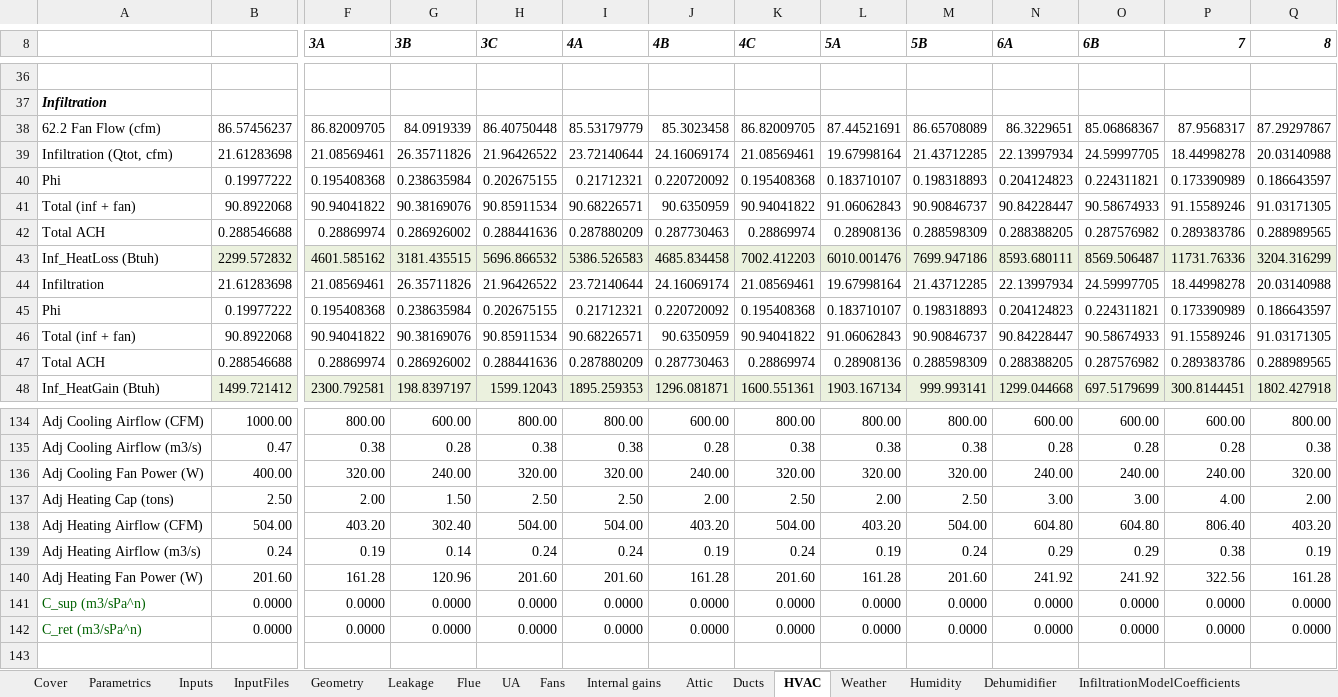
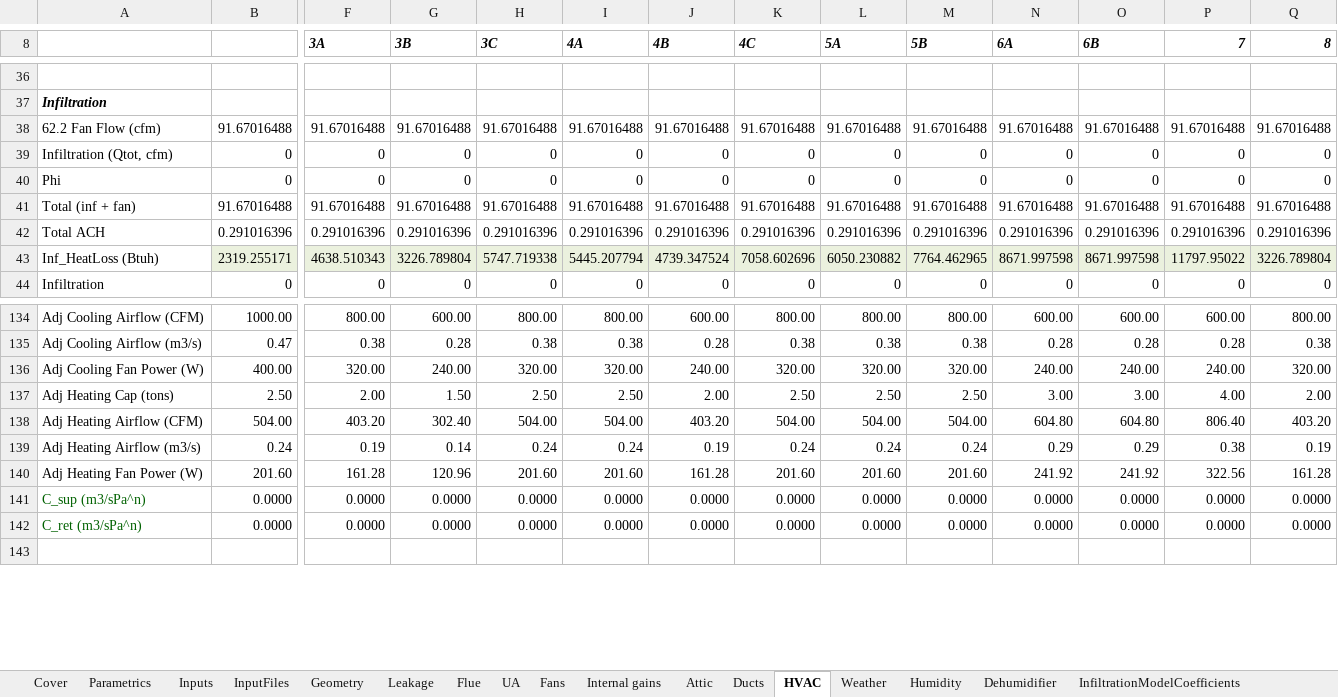
Before and after one commit to btus/regcap, an Excel workbook: REGCAP_inputs_bdl.xlsm, sheet HVAC, drawn as a sheet; only a part is shown, gaps mark what is left out; values as stored, in another font and other column widths than the file's, no borders; removed rows and columns are numbered as before the commit, all else as after; rows hold the shown columns only; the diff covers the shown part only; the diff names each change by its address in the sheet, - before the commit and + after, or states it on an @@ line.

```diff
--- a/REGCAP_inputs_bdl.xlsm (sheet HVAC)
+++ b/REGCAP_inputs_bdl.xlsm (sheet HVAC)
-row 38: 62.2 Fan Flow (cfm) | 86.57456237 | 86.82009705 | 84.0919339 | 86.40750448 | 85.53179779 | 85.3023458 | 86.82009705 | 87.44521691 | 86.65708089 | 86.3229651 | 85.06868367 | 87.9568317 | 87.29297867
-row 39: Infiltration (Qtot, cfm) | 21.61283698 | 21.08569461 | 26.35711826 | 21.96426522 | 23.72140644 | 24.16069174 | 21.08569461 | 19.67998164 | 21.43712285 | 22.13997934 | 24.59997705 | 18.44998278 | 20.03140988
-row 40: Phi | 0.19977222 | 0.195408368 | 0.238635984 | 0.202675155 | 0.21712321 | 0.220720092 | 0.195408368 | 0.183710107 | 0.198318893 | 0.204124823 | 0.224311821 | 0.173390989 | 0.186643597
-row 41: Total (inf + fan) | 90.8922068 | 90.94041822 | 90.38169076 | 90.85911534 | 90.68226571 | 90.6350959 | 90.94041822 | 91.06062843 | 90.90846737 | 90.84228447 | 90.58674933 | 91.15589246 | 91.03171305
-row 42: Total ACH | 0.288546688 | 0.28869974 | 0.286926002 | 0.288441636 | 0.287880209 | 0.287730463 | 0.28869974 | 0.28908136 | 0.288598309 | 0.288388205 | 0.287576982 | 0.289383786 | 0.288989565
-row 43: Inf_HeatLoss (Btuh) | 2299.572832 | 4601.585162 | 3181.435515 | 5696.866532 | 5386.526583 | 4685.834458 | 7002.412203 | 6010.001476 | 7699.947186 | 8593.680111 | 8569.506487 | 11731.76336 | 3204.316299
-row 44: Infiltration | 21.61283698 | 21.08569461 | 26.35711826 | 21.96426522 | 23.72140644 | 24.16069174 | 21.08569461 | 19.67998164 | 21.43712285 | 22.13997934 | 24.59997705 | 18.44998278 | 20.03140988
-row 45: Phi | 0.19977222 | 0.195408368 | 0.238635984 | 0.202675155 | 0.21712321 | 0.220720092 | 0.195408368 | 0.183710107 | 0.198318893 | 0.204124823 | 0.224311821 | 0.173390989 | 0.186643597
-row 46: Total (inf + fan) | 90.8922068 | 90.94041822 | 90.38169076 | 90.85911534 | 90.68226571 | 90.6350959 | 90.94041822 | 91.06062843 | 90.90846737 | 90.84228447 | 90.58674933 | 91.15589246 | 91.03171305
-row 47: Total ACH | 0.288546688 | 0.28869974 | 0.286926002 | 0.288441636 | 0.287880209 | 0.287730463 | 0.28869974 | 0.28908136 | 0.288598309 | 0.288388205 | 0.287576982 | 0.289383786 | 0.288989565
-row 48: Inf_HeatGain (Btuh) | 1499.721412 | 2300.792581 | 198.8397197 | 1599.12043 | 1895.259353 | 1296.081871 | 1600.551361 | 1903.167134 | 999.993141 | 1299.044668 | 697.5179699 | 300.8144451 | 1802.427918
+row 38: 62.2 Fan Flow (cfm) | 91.67016488 | 91.67016488 | 91.67016488 | 91.67016488 | 91.67016488 | 91.67016488 | 91.67016488 | 91.67016488 | 91.67016488 | 91.67016488 | 91.67016488 | 91.67016488 | 91.67016488
+row 39: Infiltration (Qtot, cfm) | 0 | 0 | 0 | 0 | 0 | 0 | 0 | 0 | 0 | 0 | 0 | 0 | 0
+row 40: Phi | 0 | 0 | 0 | 0 | 0 | 0 | 0 | 0 | 0 | 0 | 0 | 0 | 0
+row 41: Total (inf + fan) | 91.67016488 | 91.67016488 | 91.67016488 | 91.67016488 | 91.67016488 | 91.67016488 | 91.67016488 | 91.67016488 | 91.67016488 | 91.67016488 | 91.67016488 | 91.67016488 | 91.67016488
+row 42: Total ACH | 0.291016396 | 0.291016396 | 0.291016396 | 0.291016396 | 0.291016396 | 0.291016396 | 0.291016396 | 0.291016396 | 0.291016396 | 0.291016396 | 0.291016396 | 0.291016396 | 0.291016396
+row 43: Inf_HeatLoss (Btuh) | 2319.255171 | 4638.510343 | 3226.789804 | 5747.719338 | 5445.207794 | 4739.347524 | 7058.602696 | 6050.230882 | 7764.462965 | 8671.997598 | 8671.997598 | 11797.95022 | 3226.789804
+row 44: Infiltration | 0 | 0 | 0 | 0 | 0 | 0 | 0 | 0 | 0 | 0 | 0 | 0 | 0
-L137 (5A): 2.00
+L137 (5A): 2.50
-L138 (5A): 403.20
+L138 (5A): 504.00
-L139 (5A): 0.19
+L139 (5A): 0.24
-L140 (5A): 161.28
+L140 (5A): 201.60
```
Also changed, not shown: 8 added rows, 4 removed rows and 20 edited cells elsewhere in this sheet, sheet Fans, sheet Leakage, sheet InputFiles, sheet Inputs, sheet Flue, sheet Attic, formulas that keep their value.
